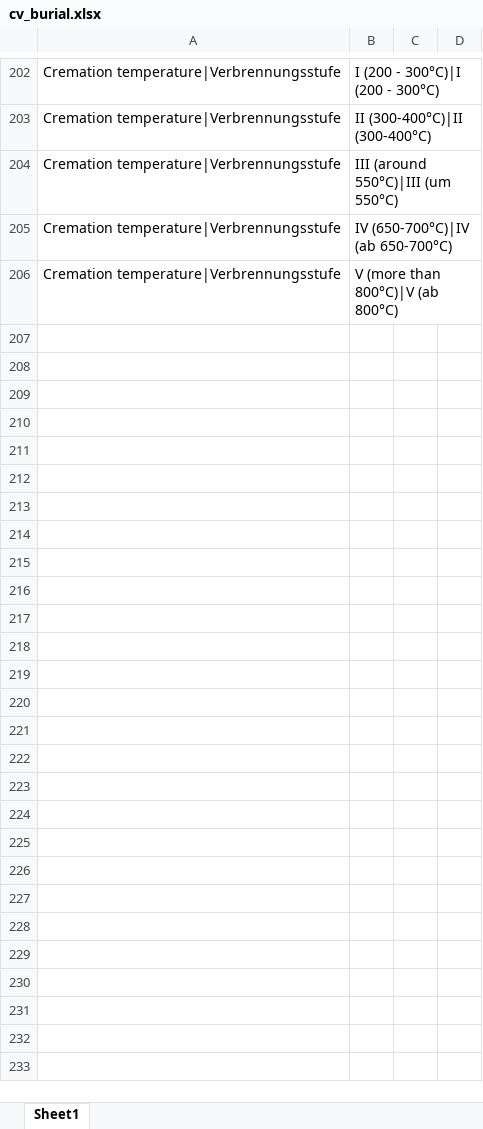
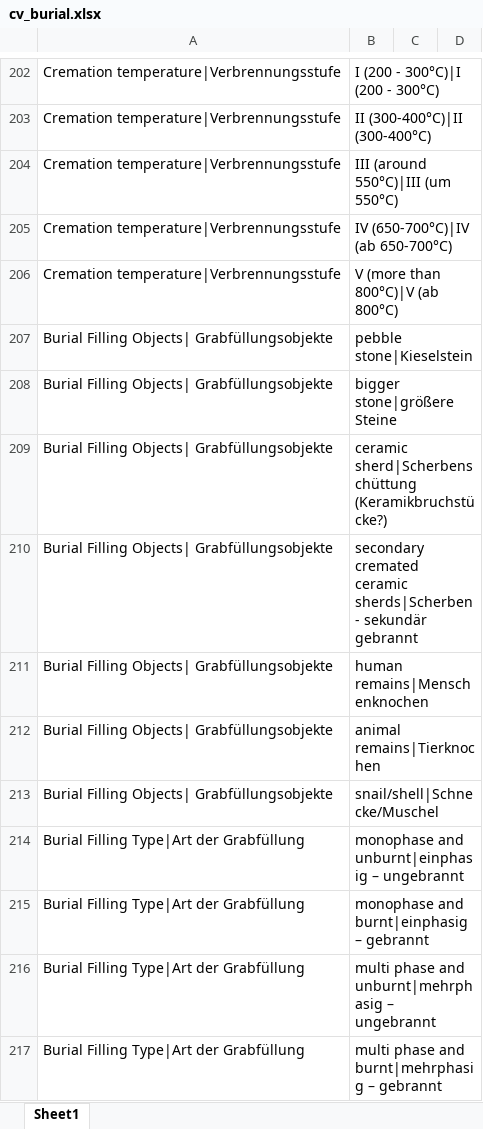
Before and after one commit to acdh-oeaw/cbab, an Excel workbook: data/skos/cv_burial.xlsx, sheet Sheet1, drawn as a sheet; only a part is shown, gaps mark what is left out; values as stored, in another font and other column widths than the file's, no borders; the diff names each change by its address in the sheet, - before the commit and + after, or states it on an @@ line.

Commit message:
updated cv_burial.xlsx and added missing autocompletes

```diff
--- a/data/skos/cv_burial.xlsx (sheet Sheet1)
+++ b/data/skos/cv_burial.xlsx (sheet Sheet1)
+row 207: Burial Filling Objects| Grabfüllungsobjekte | pebble stone|Kieselstein
+row 208: Burial Filling Objects| Grabfüllungsobjekte | bigger stone|größere Steine
+row 209: Burial Filling Objects| Grabfüllungsobjekte | ceramic sherd|Scherbenschüttung (Keramikbruchstücke?)
+row 210: Burial Filling Objects| Grabfüllungsobjekte | secondary cremated ceramic sherds|Scherben - sekundär gebrannt
+row 211: Burial Filling Objects| Grabfüllungsobjekte | human remains|Menschenknochen
+row 212: Burial Filling Objects| Grabfüllungsobjekte | animal remains|Tierknochen
+row 213: Burial Filling Objects| Grabfüllungsobjekte | snail/shell|Schnecke/Muschel
+row 214: Burial Filling Type|Art der Grabfüllung | monophase and unburnt|einphasig – ungebrannt
+row 215: Burial Filling Type|Art der Grabfüllung | monophase and burnt|einphasig – gebrannt
+row 216: Burial Filling Type|Art der Grabfüllung | multi phase and unburnt|mehrphasig – ungebrannt
+row 217: Burial Filling Type|Art der Grabfüllung | multi phase and burnt|mehrphasig – gebrannt
```
Also changed, not shown: 3 other files.
